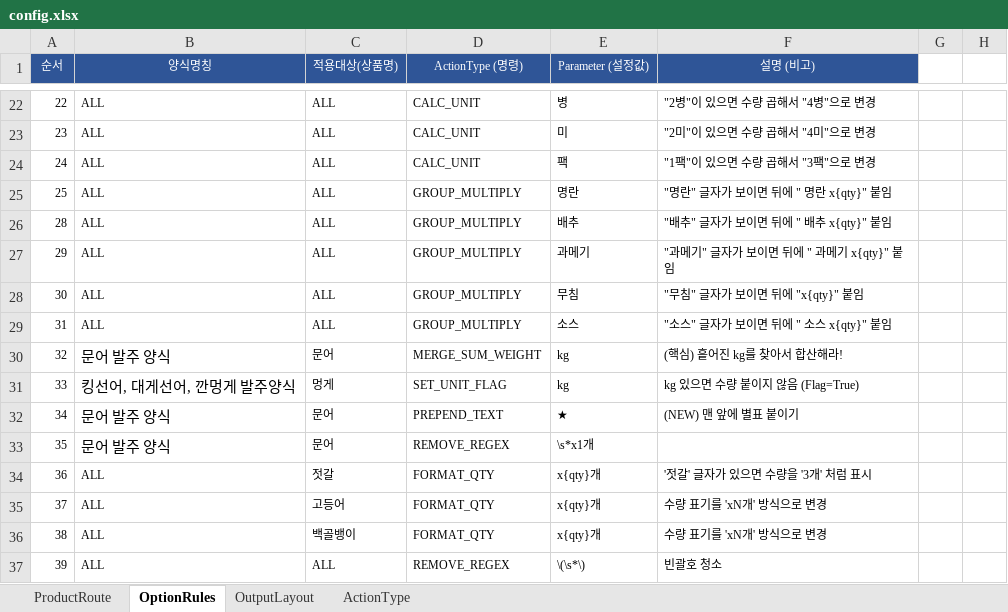
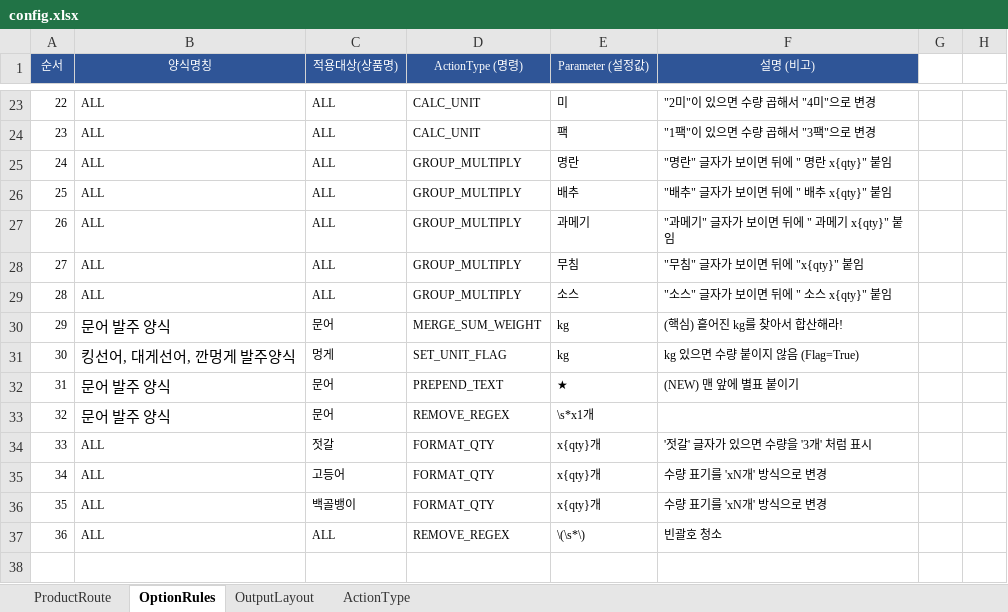
Before and after one commit to faulmann0435/Naver-RPA-v2.0, an Excel workbook: config.xlsx, sheet OptionRules, drawn as a sheet; only a part is shown, gaps mark what is left out; values as stored, in another font and other column widths than the file's, no borders; removed rows and columns are numbered as before the commit, all else as after; the diff covers the shown part only; the diff names each change by its address in the sheet, - before the commit and + after, or states it on an @@ line.

```diff
--- a/config.xlsx (sheet OptionRules)
+++ b/config.xlsx (sheet OptionRules)
-E23 (Parameter (설정값)): 병
+E23 (Parameter (설정값)): 미
-F23 (설명 (비고)): "2병"이 있으면 수량 곱해서 "4병"으로 변경
+F23 (설명 (비고)): "2미"이 있으면 수량 곱해서 "4미"으로 변경
-E24 (Parameter (설정값)): 미
+E24 (Parameter (설정값)): 팩
-F24 (설명 (비고)): "2미"이 있으면 수량 곱해서 "4미"으로 변경
+F24 (설명 (비고)): "1팩"이 있으면 수량 곱해서 "3팩"으로 변경
-D25 (ActionType (명령)): CALC_UNIT
+D25 (ActionType (명령)): GROUP_MULTIPLY
-E25 (Parameter (설정값)): 팩
+E25 (Parameter (설정값)): 명란
-F25 (설명 (비고)): "1팩"이 있으면 수량 곱해서 "3팩"으로 변경
+F25 (설명 (비고)): "명란" 글자가 보이면 뒤에 " 명란 x{qty}" 붙임
-E26 (Parameter (설정값)): 명란
+E26 (Parameter (설정값)): 배추
-F26 (설명 (비고)): "명란" 글자가 보이면 뒤에 " 명란 x{qty}" 붙임
+F26 (설명 (비고)): "배추" 글자가 보이면 뒤에 " 배추 x{qty}" 붙임
-row 26: 28 | ALL | ALL | GROUP_MULTIPLY | 배추 | "배추" 글자가 보이면 뒤에 " 배추 x{qty}" 붙임
-A27 (순서): 29
+A27 (순서): 26
-A28 (순서): 30
+A28 (순서): 27
-A29 (순서): 31
+A29 (순서): 28
-A30 (순서): 32
+A30 (순서): 29
-A31 (순서): 33
+A31 (순서): 30
-A32 (순서): 34
+A32 (순서): 31
-A33 (순서): 35
+A33 (순서): 32
-A34 (순서): 36
+A34 (순서): 33
-A35 (순서): 37
+A35 (순서): 34
-A36 (순서): 38
+A36 (순서): 35
-A37 (순서): 39
+A37 (순서): 36
```
Also changed, not shown: 1 added row, 58 edited cells and cell formats elsewhere in this sheet.
